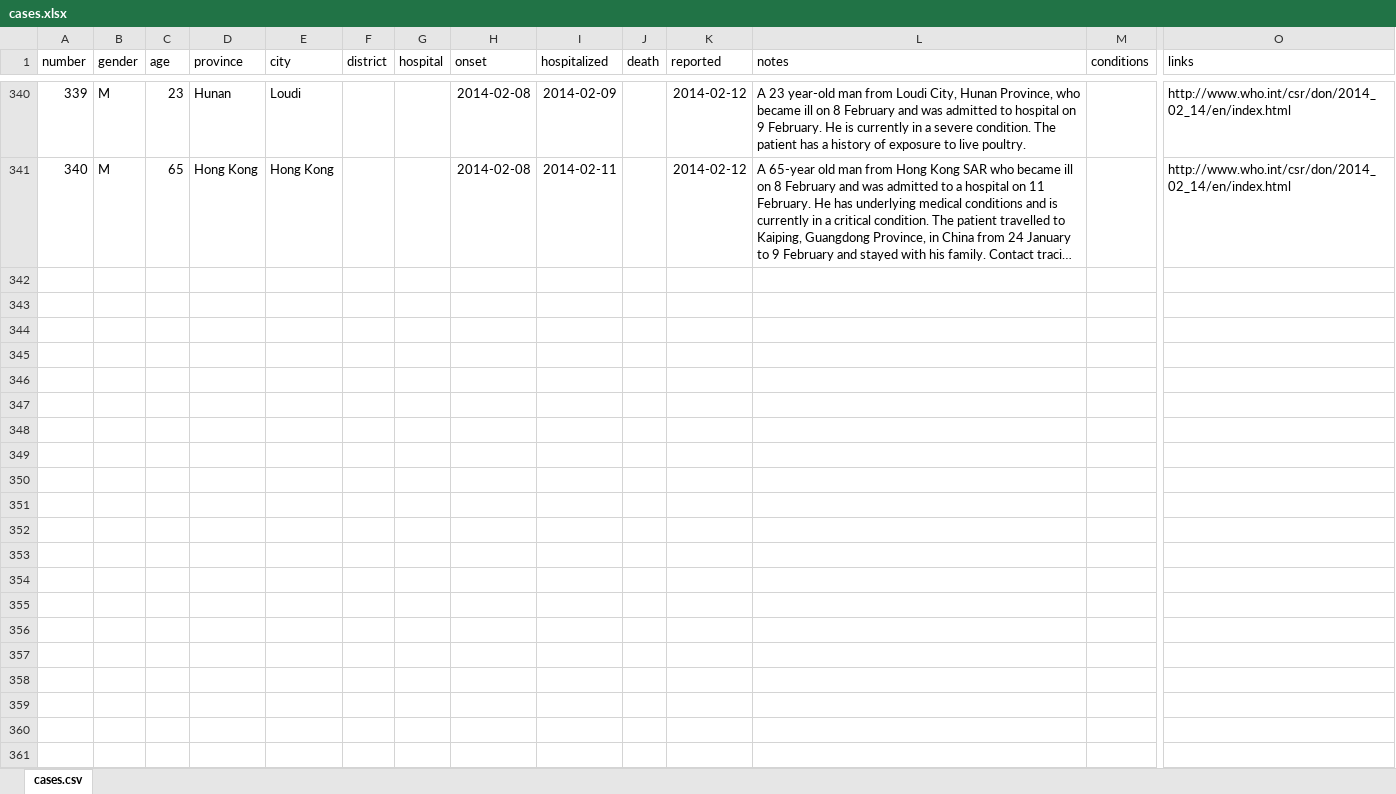
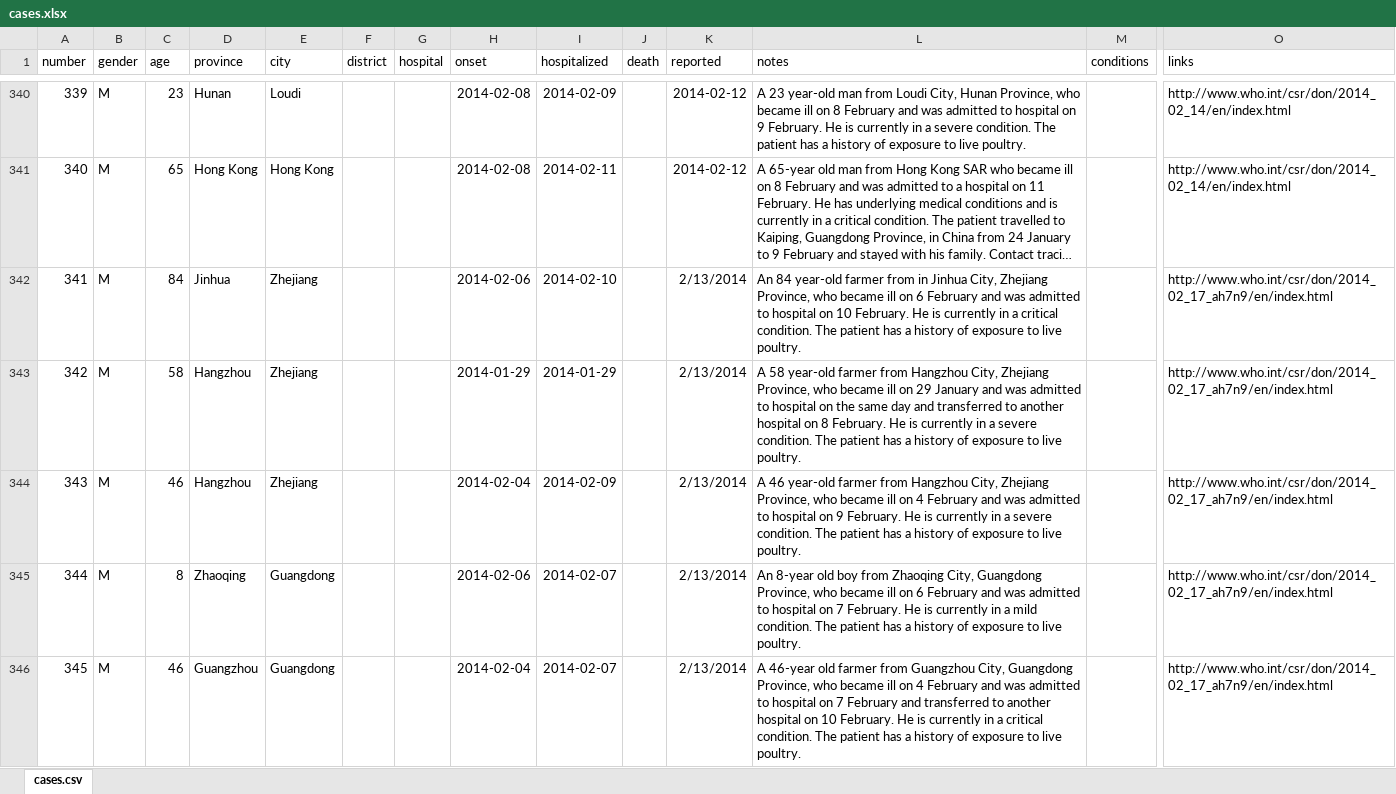
Before and after one commit to rambaut/H7N9-Cases, an Excel workbook: data/cases.xlsx, sheet cases.csv, drawn as a sheet; only a part is shown, gaps mark what is left out; long unchanged cells end in …; values as stored, in another font and other column widths than the file's, no borders; table styles not drawn; rows hold the shown columns only; the diff covers the shown part only; the diff names each change by its address in the sheet, - before the commit and + after, or states it on an @@ line.

Commit message:
16 new cases

```diff
--- a/data/cases.xlsx (sheet cases.csv)
+++ b/data/cases.xlsx (sheet cases.csv)
+row 342: 341 | M | 84 | Jinhua | Zhejiang |  |  | 2014-02-06 | 2014-02-10 |  | 2/13/2014 | An 84 year-old farmer from in Jinhua City, Zhejiang Province, who became ill on 6 February and was admitted to hospital on 10 February. He is currently in a critical condition. The patient has a history of exposure to live poultry. |  | http://www.who.int/csr/don/2014_02_17_ah7n9/en/index.html
+row 343: 342 | M | 58 | Hangzhou | Zhejiang |  |  | 2014-01-29 | 2014-01-29 |  | 2/13/2014 | A 58 year-old farmer from Hangzhou City, Zhejiang Province, who became ill on 29 January and was admitted to hospital on the same day and transferred to another hospital on 8 February. He is currently in a severe condition. The patient has a history of exposure to live poultry. |  | http://www.who.int/csr/don/2014_02_17_ah7n9/en/index.html
+row 344: 343 | M | 46 | Hangzhou | Zhejiang |  |  | 2014-02-04 | 2014-02-09 |  | 2/13/2014 | A 46 year-old farmer from Hangzhou City, Zhejiang Province, who became ill on 4 February and was admitted to hospital on 9 February. He is currently in a severe condition. The patient has a history of exposure to live poultry. |  | http://www.who.int/csr/don/2014_02_17_ah7n9/en/index.html
+row 345: 344 | M | 8 | Zhaoqing | Guangdong |  |  | 2014-02-06 | 2014-02-07 |  | 2/13/2014 | An 8-year old boy from Zhaoqing City, Guangdong Province, who became ill on 6 February and was admitted to hospital on 7 February. He is currently in a mild condition. The patient has a history of exposure to live poultry. |  | http://www.who.int/csr/don/2014_02_17_ah7n9/en/index.html
+row 346: 345 | M | 46 | Guangzhou | Guangdong |  |  | 2014-02-04 | 2014-02-07 |  | 2/13/2014 | A 46-year old farmer from Guangzhou City, Guangdong Province, who became ill on 4 February and was admitted to hospital on 7 February and transferred to another hospital on 10 February. He is currently in a critical condition. The patient has a history of exposure to live poultry. |  | http://www.who.int/csr/don/2014_02_17_ah7n9/en/index.html
```
Also changed, not shown: 12 added rows elsewhere in this sheet, 1 other file.
